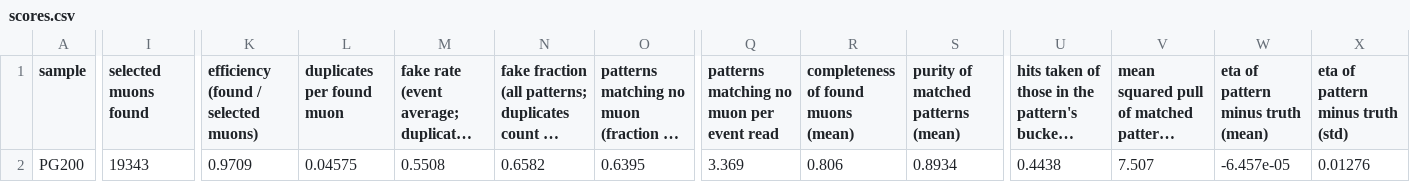
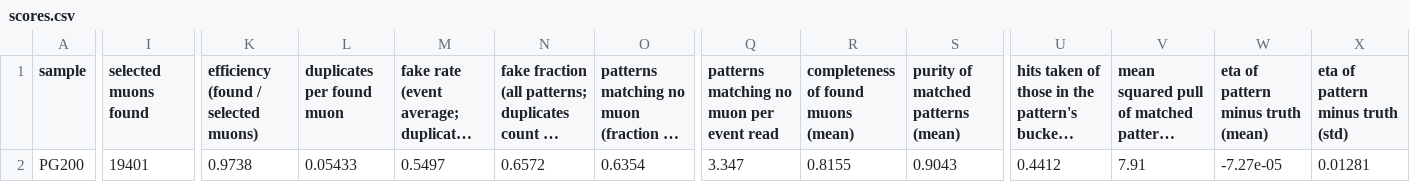
Before and after one commit to timhtetyanoo/acts-gpf-utilities, a CSV file: results/at-tdaq-mldev01/cuda_v2_pg200_all/validation/scores.csv, drawn as a sheet; only a part is shown, gaps mark what is left out; long unchanged cells end in …; the diff covers the shown part only; the diff names each change by its address in the sheet, - before the commit and + after, or states it on an @@ line.

```diff
--- a/results/at-tdaq-mldev01/cuda_v2_pg200_all/validation/scores.csv
+++ b/results/at-tdaq-mldev01/cuda_v2_pg200_all/validation/scores.csv
-I2 (selected muons found): 19343
+I2 (selected muons found): 19401
-K2: 0.9709
+K2: 0.9738
-L2 (duplicates per found muon): 0.04575
+L2 (duplicates per found muon): 0.05433
-M2: 0.5508
+M2: 0.5497
-N2: 0.6582
+N2: 0.6572
-O2: 0.6395
+O2: 0.6354
-Q2: 3.369
+Q2: 3.347
-R2: 0.806
+R2: 0.8155
-S2: 0.8934
+S2: 0.9043
-U2: 0.4438
+U2: 0.4412
-V2: 7.507
+V2: 7.91
-W2: -6.457e-05
+W2: -7.27e-05
-X2 (eta of pattern minus truth (std)): 0.01276
+X2 (eta of pattern minus truth (std)): 0.01281
```
Also changed, not shown: 2 edited cells elsewhere in this file, results/at-tdaq-mldev01/compare/cpu_pg0_all_vs_cuda_v2_pg0_all/scores.csv, results/at-tdaq-mldev01/compare/cpu_pg200_all_vs_cuda_v2_pg200_all/scores.csv, 31 other files.
